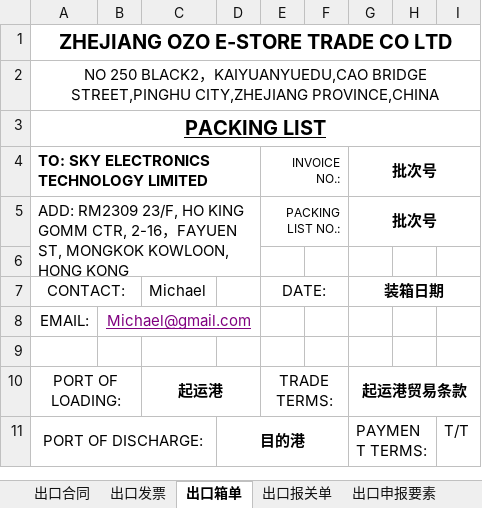
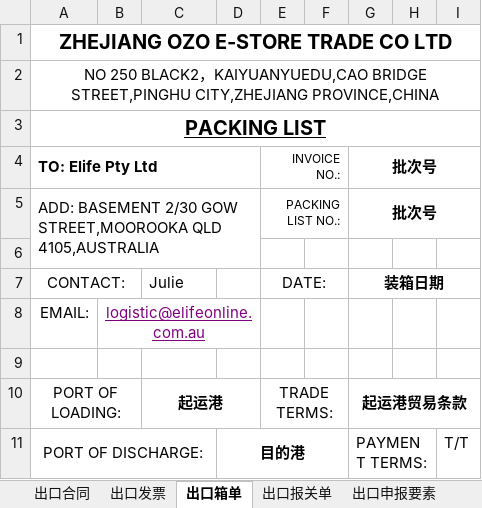
Before and after one commit to wanglihua/ebay-commerce-erp, an Excel workbook: static/excel-template/hgbg/out/ozo.xlsx, sheet 出口箱单, drawn as a sheet; only a part is shown; values as stored, in another font and other column widths than the file's, no borders; charts and pictures not drawn; the diff names each change by its address in the sheet, - before the commit and + after, or states it on an @@ line.

```diff
--- a/static/excel-template/hgbg/out/ozo.xlsx (sheet 出口箱单)
+++ b/static/excel-template/hgbg/out/ozo.xlsx (sheet 出口箱单)
-A4: TO: SKY ELECTRONICS TECHNOLOGY LIMITED
+A4: TO: Elife Pty Ltd
-A5: ADD: RM2309 23/F, HO KING GOMM CTR, 2-16，FAYUEN ST, MONGKOK KOWLOON, HONG KONG
+A5: ADD: BASEMENT 2/30 GOW STREET,MOOROOKA QLD 4105,AUSTRALIA
-C7: Michael
+C7: Julie
-B8: Michael@gmail.com
+B8: logistic@elifeonline.com.au
```
Also changed, not shown: sheet 出口发票, sheet 出口合同, 3 other files.
